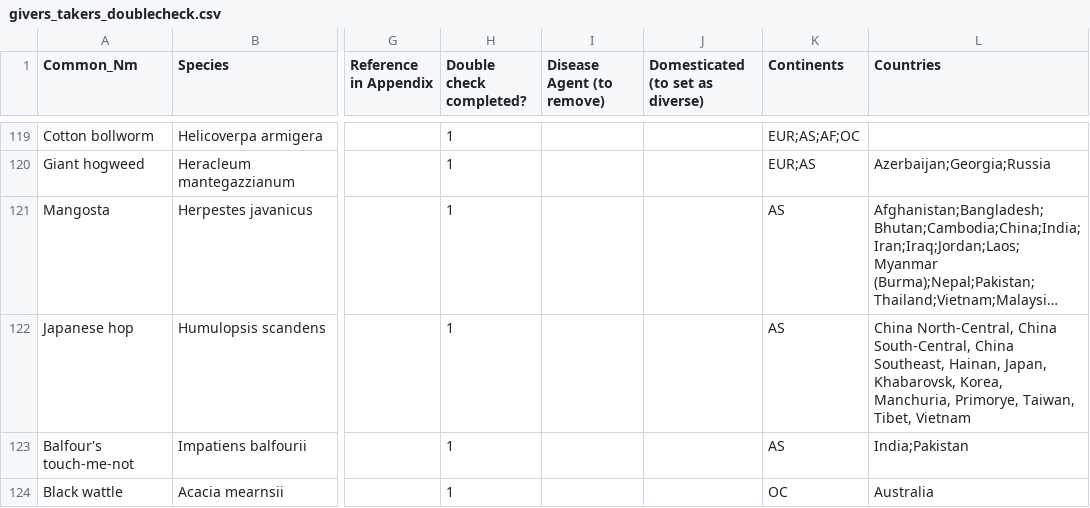
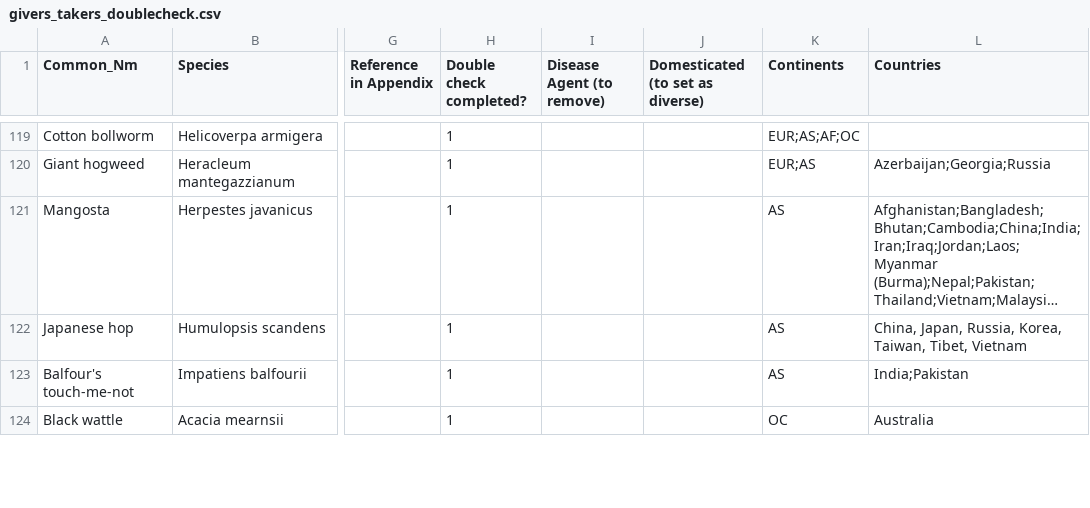
Before and after one commit to emmajhudgins/Givers_takers, a CSV file: givers_takers_doublecheck.csv, drawn as a sheet; only a part is shown, gaps mark what is left out; long unchanged cells end in …; the diff covers the shown part only; the diff names each change by its address in the sheet, - before the commit and + after, or states it on an @@ line.

```diff
--- a/givers_takers_doublecheck.csv
+++ b/givers_takers_doublecheck.csv
-L122 (Countries): China North-Central, China South-Central, China Southeast, Hainan, Japan, Khabarovsk, Korea, Manchuria, Primorye, Taiwan, Tibet,…
+L122 (Countries): China, Japan, Russia, Korea, Taiwan, Tibet,…
```
Also changed, not shown: 56 edited cells elsewhere in this file, allorigin_data.csv, 1 other file.
